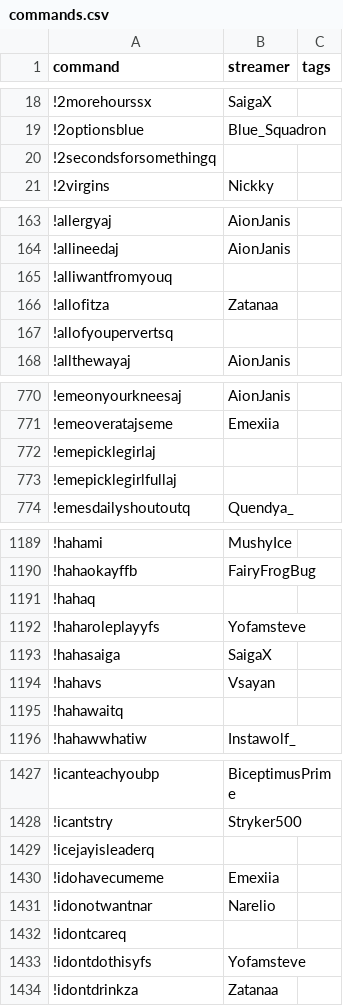
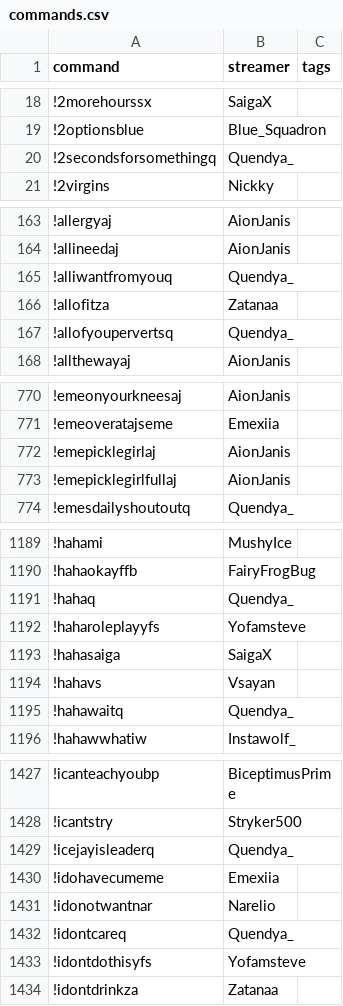
Before and after one commit to aionjanis/aionjanis.github.io, a CSV file: commands.csv, drawn as a sheet; only a part is shown, gaps mark what is left out; the diff covers the shown part only.

Commit message:
Update commands.csv (2026-07-08T12:43:00.956Z)

```diff
--- a/commands.csv
+++ b/commands.csv
@@ -19,3 +19,3 @@ command,streamer,tags
 !2optionsblue,Blue_Squadron,
-!2secondsforsomethingq,,
+!2secondsforsomethingq,Quendya_,
 !2virgins,Nickky,
@@ -164,5 +164,5 @@ command,streamer,tags
 !allineedaj,AionJanis,
-!alliwantfromyouq,,
+!alliwantfromyouq,Quendya_,
 !allofitza,Zatanaa,
-!allofyoupervertsq,,
+!allofyoupervertsq,Quendya_,
 !allthewayaj,AionJanis,
@@ -771,4 +771,4 @@ command,streamer,tags
 !emeoveratajseme,Emexiia,
-!emepicklegirlaj,,
-!emepicklegirlfullaj,,
+!emepicklegirlaj,AionJanis,
+!emepicklegirlfullaj,AionJanis,
 !emesdailyshoutoutq,Quendya_,
@@ -1190,3 +1190,3 @@ command,streamer,tags
 !hahaokayffb,FairyFrogBug,
-!hahaq,,
+!hahaq,Quendya_,
 !haharoleplayyfs,Yofamsteve,
@@ -1194,3 +1194,3 @@ command,streamer,tags
 !hahavs,Vsayan,
-!hahawaitq,,
+!hahawaitq,Quendya_,
 !hahawwhatiw,Instawolf_,
@@ -1428,6 +1428,6 @@ command,streamer,tags
 !icantstry,Stryker500,
-!icejayisleaderq,,
+!icejayisleaderq,Quendya_,
 !idohavecumeme,Emexiia,
 !idonotwantnar,Narelio,
-!idontcareq,,
+!idontcareq,Quendya_,
 !idontdothisyfs,Yofamsteve,
```
Also changed, not shown: 42 edited cells elsewhere in this file.
